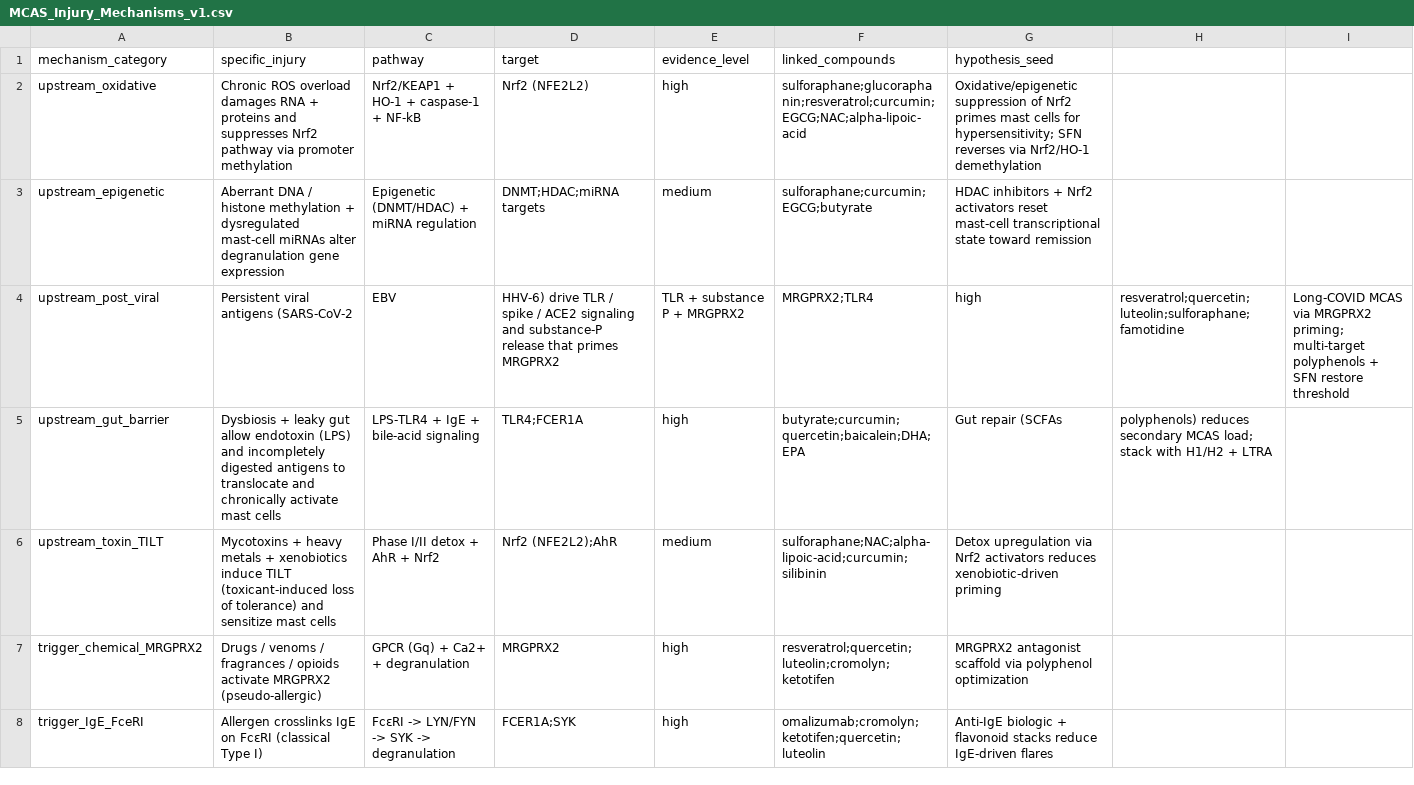
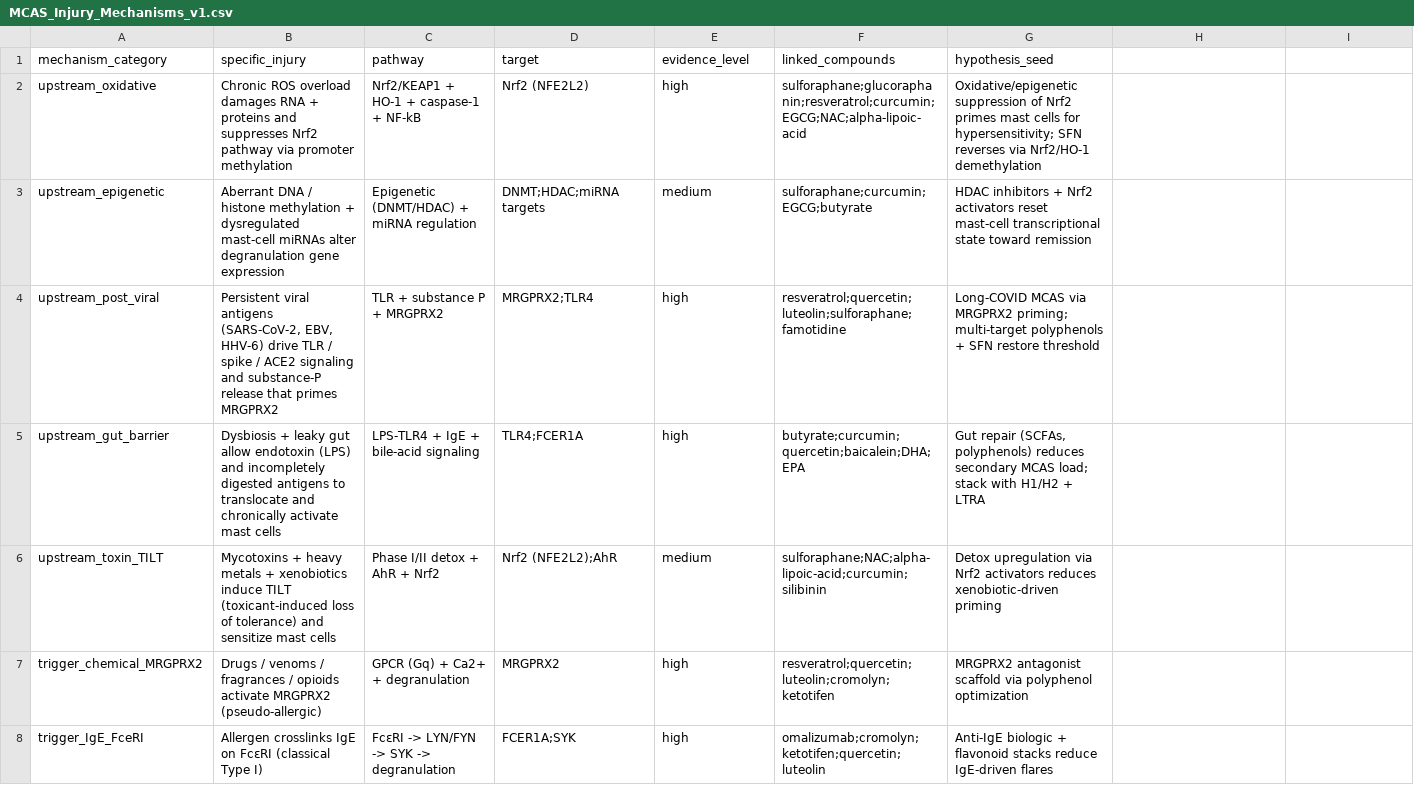
Before and after one commit to mrdulasolutions/MCAS.Opensource, a CSV file: data/injury_mechanisms/MCAS_Injury_Mechanisms_v1.csv, drawn as a sheet; only a part is shown; the diff names each change by its address in the sheet, - before the commit and + after, or states it on an @@ line.

```diff
--- a/data/injury_mechanisms/MCAS_Injury_Mechanisms_v1.csv
+++ b/data/injury_mechanisms/MCAS_Injury_Mechanisms_v1.csv
-B4 (specific_injury): …viral antigens (SARS-CoV-2
+B4 (specific_injury): …viral antigens (SARS-CoV-2, EBV, HHV-6) drive TLR / spike / ACE2 signaling and substance-P release that primes MRGPRX2
-C4 (pathway): EBV
+C4 (pathway): TLR + substance P + MRGPRX2
-D4 (target): HHV-6) drive TLR / spike / ACE2 signaling and substance-P release that primes MRGPRX2
+D4 (target): MRGPRX2;TLR4
-E4 (evidence_level): TLR + substance P + MRGPRX2
+E4 (evidence_level): high
-F4 (linked_compounds): MRGPRX2;TLR4
+F4 (linked_compounds): resveratrol;quercetin;luteolin;sulforaphane;famotidine
-G4 (hypothesis_seed): high
+G4 (hypothesis_seed): Long-COVID MCAS via MRGPRX2 priming; multi-target polyphenols + SFN restore threshold
-H4: resveratrol;quercetin;luteolin;sulforaphane;famotidine
+H4: (empty)
-I4: Long-COVID MCAS via MRGPRX2 priming; multi-target polyphenols + SFN restore threshold
+I4: (empty)
-G5 (hypothesis_seed): Gut repair (SCFAs
+G5 (hypothesis_seed): Gut repair (SCFAs, polyphenols) reduces secondary MCAS load; stack with H1/H2 + LTRA
-H5: polyphenols) reduces secondary MCAS load; stack with H1/H2 + LTRA
+H5: (empty)
```
Also changed, not shown: data/targets/MCAS_Targets.csv, data/triggers/MCAS_Triggers_v1.csv.
